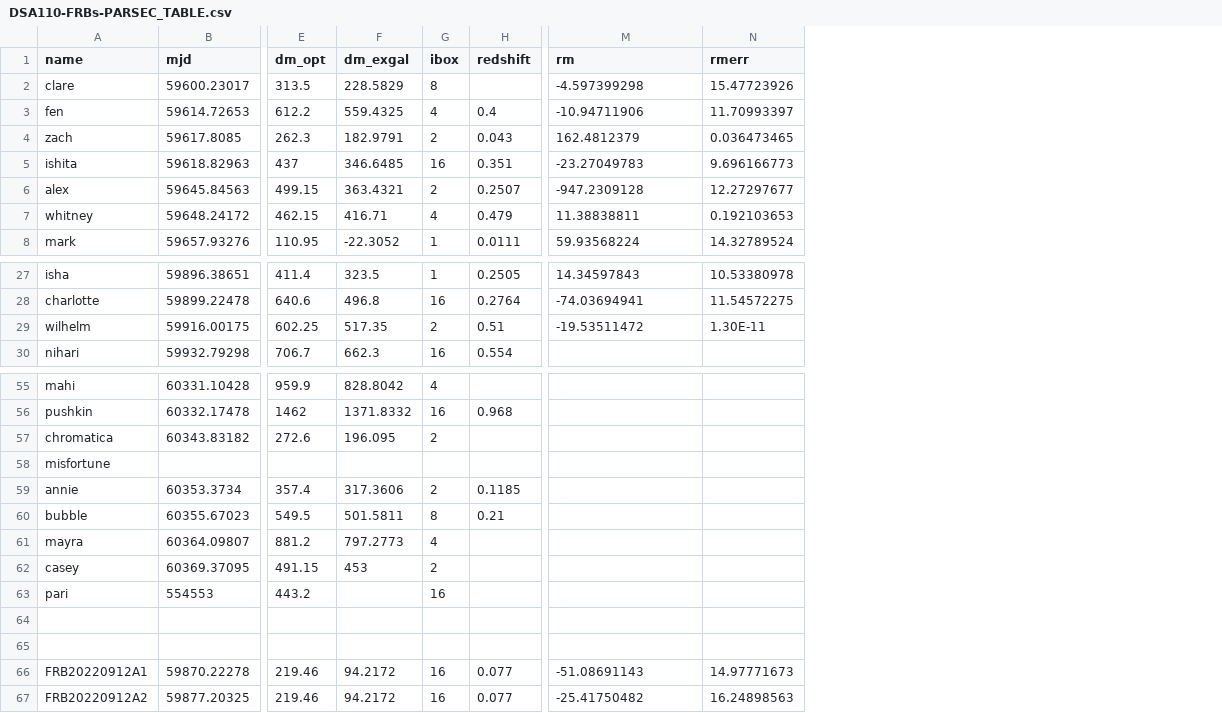
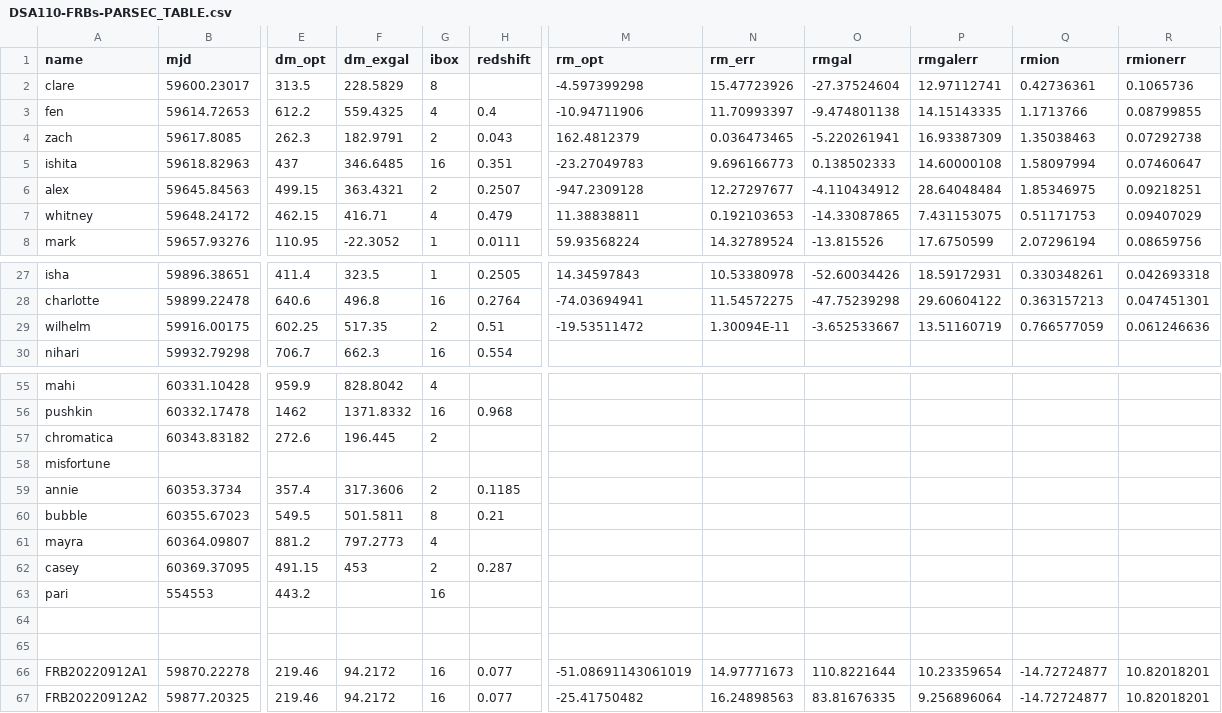
Before and after one commit to dsa110/dsa110-pol, a CSV file: data/DSA110-FRBs-PARSEC_TABLE.csv, drawn as a sheet; only a part is shown, gaps mark what is left out; the diff names each change by its address in the sheet, - before the commit and + after, or states it on an @@ line.

Commit message:
finalizedd RM DM budget, still need to fix B field axis and make summary tables

```diff
--- a/data/DSA110-FRBs-PARSEC_TABLE.csv
+++ b/data/DSA110-FRBs-PARSEC_TABLE.csv
+column O (rmgal), rows 2-8: -27.37524604 | -9.474801138 | -5.220261941 | 0.138502333 | -4.110434912 | -14.33087865 | -13.815526; rows 27-29: -52.60034426 | -47.75239298 | -3.652533667; rows 66-67: 110.8221644 | 83.81676335
+column P (rmgalerr), rows 2-8: 12.97112741 | 14.15143335 | 16.93387309 | 14.60000108 | 28.64048484 | 7.431153075 | 17.6750599; rows 27-29: 18.59172931 | 29.60604122 | 13.51160719; rows 66-67: 10.23359654 | 9.256896064
+column Q (rmion), rows 2-8: 0.42736361 | 1.1713766 | 1.35038463 | 1.58097994 | 1.85346975 | 0.51171753 | 2.07296194; rows 27-29: 0.330348261 | 0.363157213 | 0.766577059; rows 66-67: -14.72724877 | -14.72724877
+column R (rmionerr), rows 2-8: 0.1065736 | 0.08799855 | 0.07292738 | 0.07460647 | 0.09218251 | 0.09407029 | 0.08659756; rows 27-29: 0.042693318 | 0.047451301 | 0.061246636; rows 66-67: 10.82018201 | 10.82018201
-M1: rm
+M1: rm_opt
-N1: rmerr
+N1: rm_err
-N29 (rm_err): 1.30E-11
+N29 (rm_err): 1.30094E-11
-F57 (dm_exgal): 196.095
+F57 (dm_exgal): 196.445
-H62 (redshift): (empty)
+H62 (redshift): 0.287
-M66 (rm_opt): -51.08691143
+M66 (rm_opt): -51.08691143061019
```
Also changed, not shown: 7 other files.
